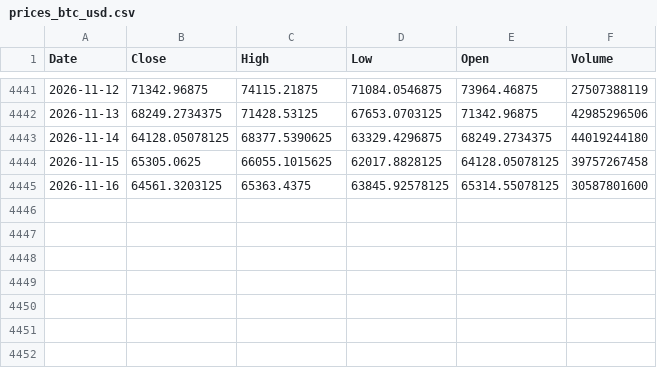
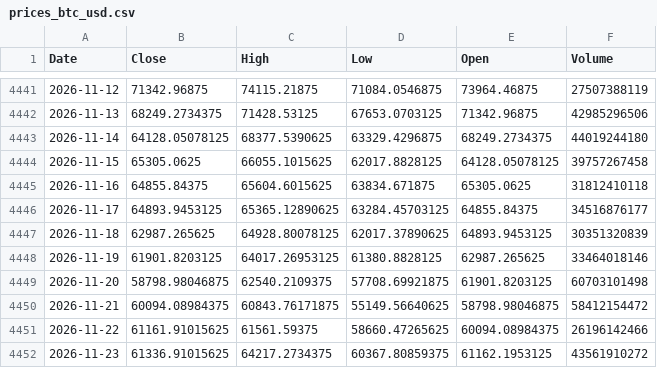
Before and after one commit to Punysh6r/btc-quant-analysis, a CSV file: data/prices_btc_usd.csv, drawn as a sheet; only a part is shown, gaps mark what is left out.

```diff
--- a/data/prices_btc_usd.csv
+++ b/data/prices_btc_usd.csv
@@ -4444,2 +4444,9 @@ Date,Close,High,Low,Open,Volume
 2026-11-15,65305.0625,66055.1015625,62017.8828125,64128.05078125,39757267458
-2026-11-16,64561.3203125,65363.4375,63845.92578125,65314.55078125,30587801600
+2026-11-16,64855.84375,65604.6015625,63834.671875,65305.0625,31812410118
+2026-11-17,64893.9453125,65365.12890625,63284.45703125,64855.84375,34516876177
+2026-11-18,62987.265625,64928.80078125,62017.37890625,64893.9453125,30351320839
+2026-11-19,61901.8203125,64017.26953125,61380.8828125,62987.265625,33464018146
+2026-11-20,58798.98046875,62540.2109375,57708.69921875,61901.8203125,60703101498
+2026-11-21,60094.08984375,60843.76171875,55149.56640625,58798.98046875,58412154472
+2026-11-22,61161.91015625,61561.59375,58660.47265625,60094.08984375,26196142466
+2026-11-23,61336.91015625,64217.2734375,60367.80859375,61162.1953125,43561910272
```
Also changed, not shown: 4 other files.
